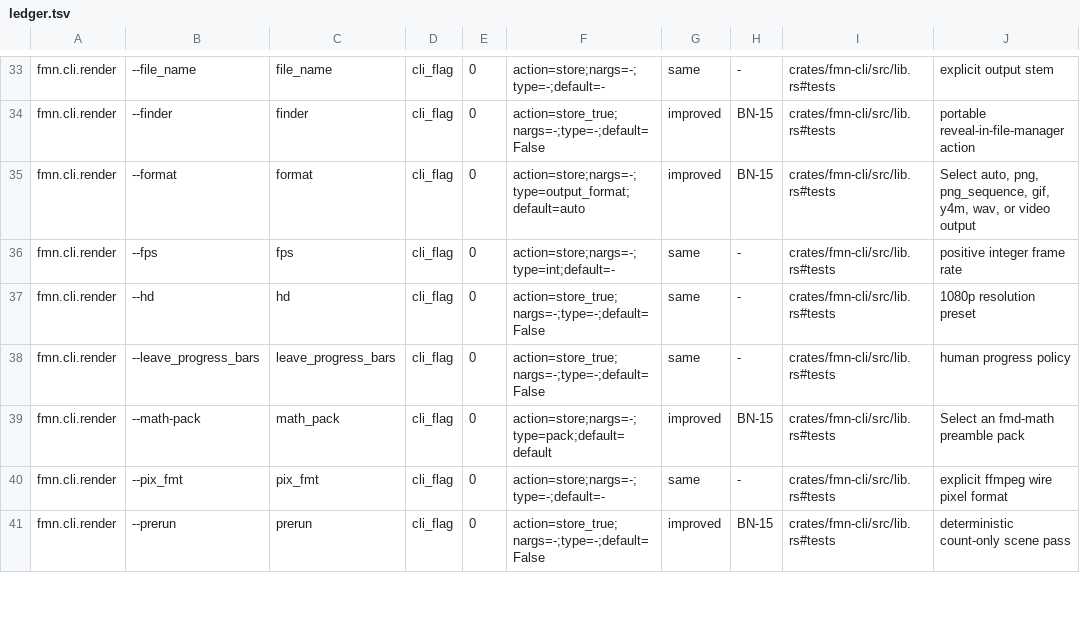
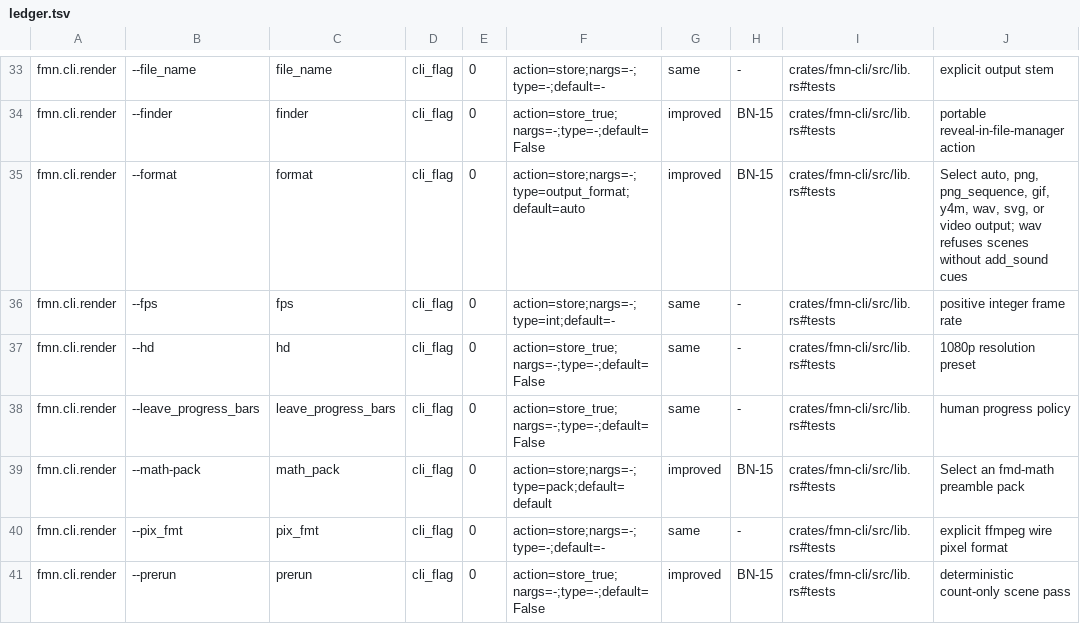
Before and after one commit to Dicklesworthstone/franken_manim, a TSV file: docs/api/ledger.tsv, drawn as a sheet; only a part is shown, gaps mark what is left out.

```diff
--- a/docs/api/ledger.tsv
+++ b/docs/api/ledger.tsv
@@ -34,3 +34,3 @@ fmn.cli.render	--file_name	file_name	cli_flag	0	action=store;nargs=-;type=-;defa
 fmn.cli.render	--finder	finder	cli_flag	0	action=store_true;nargs=-;type=-;default=False	improved	BN-15	crates/fmn-cli/src/lib.rs#tests	portable reveal-in-file-manager action
-fmn.cli.render	--format	format	cli_flag	0	action=store;nargs=-;type=output_format;default=auto	improved	BN-15	crates/fmn-cli/src/lib.rs#tests	Select auto, png, png_sequence, gif, y4m, wav, or video output
+fmn.cli.render	--format	format	cli_flag	0	action=store;nargs=-;type=output_format;default=auto	improved	BN-15	crates/fmn-cli/src/lib.rs#tests	Select auto, png, png_sequence, gif, y4m, wav, svg, or video output; wav refuses scenes without add_sound cues
 fmn.cli.render	--fps	fps	cli_flag	0	action=store;nargs=-;type=int;default=-	same	-	crates/fmn-cli/src/lib.rs#tests	positive integer frame rate
```
Also changed, not shown: API_OVERLAY.tsv, 14 other files.
